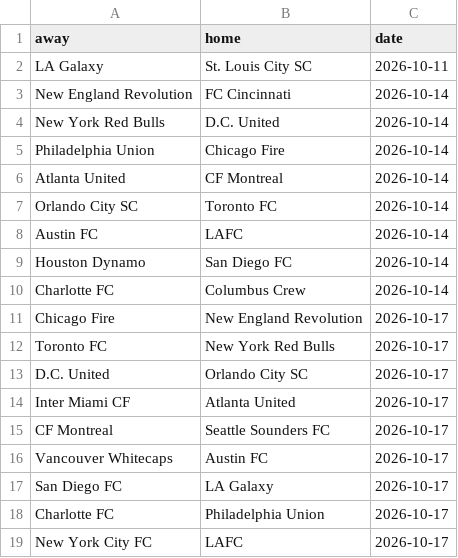
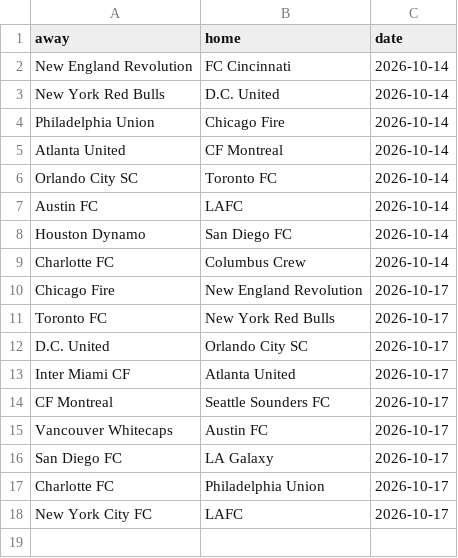
Before and after one commit to Local-Logic-Managers/Sports, a CSV file: maintenance/data/mls_fixtures.csv, drawn as a sheet; the diff names each change by its address in the sheet, - before the commit and + after, or states it on an @@ line.

```diff
--- a/maintenance/data/mls_fixtures.csv
+++ b/maintenance/data/mls_fixtures.csv
-row 2: LA Galaxy | St. Louis City SC | 2026-10-11
```
Also changed, not shown: maintenance/data/epl_2026_27_standings.csv, maintenance/data/epl_fixtures.csv, 15 other files.
